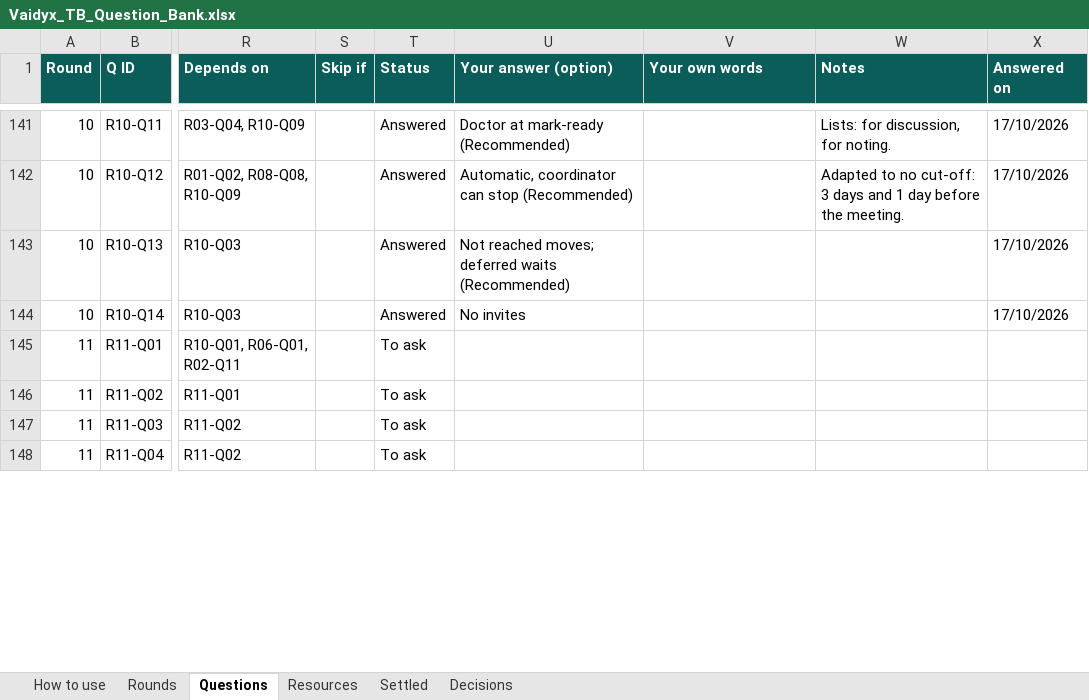
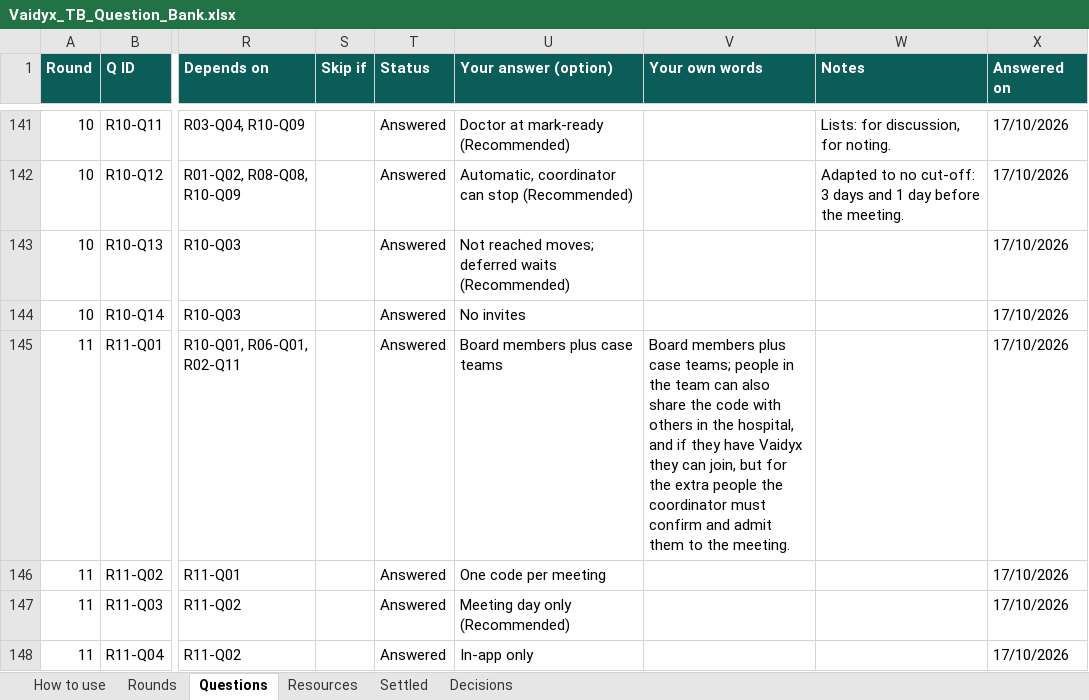
Before and after one commit to Nikhil-Rao20/Vaidyx, an Excel workbook: docs/ui/questions/Vaidyx_TB_Question_Bank.xlsx, sheet Questions, drawn as a sheet; only a part is shown, gaps mark what is left out; values as stored, in another font and other column widths than the file's, no borders; conditional formats not drawn; the diff covers the shown part only; the diff names each change by its address in the sheet, - before the commit and + after, or states it on an @@ line.

Commit message:
UI-Q11: Round 11 answers (meeting: joining and attendance)
Board members plus case teams get the code; others in the hospital with a
Vaidyx login may be given it and the coordinator admits them; one six-digit
code per meeting, valid on the meeting day, shared in-app only; joining needs
a login; outside specialists (guest logins) see the whole shared screen;
joining marks presence (coordinator corrects), in-room presence by code,
coordinator tick or a QR code; video on self-hosted LiveKit with a Vaidyx
agent participant (push-to-talk, local models; the voice agent waits for the
owner's speech go-ahead); any number of devices like Google Meet; one-tap
calls to anyone invited; attendance per case; quorum = all five board heads,
adjustable by the coordinator.

```diff
--- a/docs/ui/questions/Vaidyx_TB_Question_Bank.xlsx (sheet Questions)
+++ b/docs/ui/questions/Vaidyx_TB_Question_Bank.xlsx (sheet Questions)
-T145:T148 (Status): To ask
+T145:T148 (Status): Answered
-U145 (Your answer (option)): (empty)
+U145 (Your answer (option)): Board members plus case teams
-V145 (Your own words): (empty)
+V145 (Your own words): Board members plus case teams; people in the team can also share the code with others in the hospital, and if they have Vaidyx they can join, but for the extra people the coordinator must confirm and admit them to the meeting.
-X145:X148 (Answered on): (empty)
+X145:X148 (Answered on): 17/10/2026
-U146 (Your answer (option)): (empty)
+U146 (Your answer (option)): One code per meeting
-U147 (Your answer (option)): (empty)
+U147 (Your answer (option)): Meeting day only (Recommended)
-U148 (Your answer (option)): (empty)
+U148 (Your answer (option)): In-app only
```
Also changed, not shown: 1 added row and 40 edited cells elsewhere in this sheet, sheet Decisions, sheet Rounds, 1 other file.
